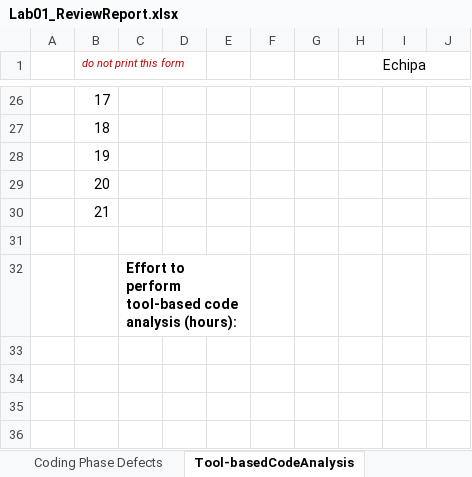
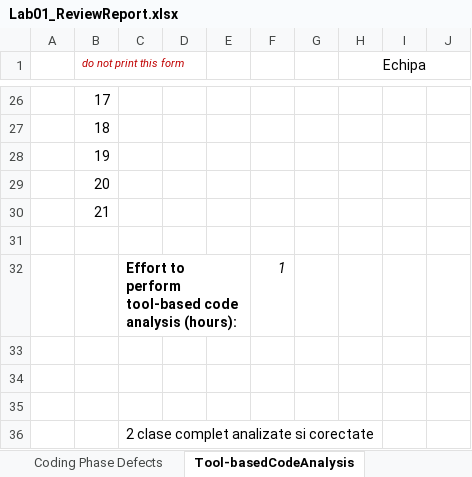
Before and after one commit to bogdanr4/vvss-am36, an Excel workbook: docs/lab1/Lab01_ReviewReport.xlsx, sheet Tool-basedCodeAnalysis, drawn as a sheet; only a part is shown, gaps mark what is left out; values as stored, in another font and other column widths than the file's, no borders; charts and pictures not drawn; removed rows and columns are numbered as before the commit, all else as after; the diff names each change by its address in the sheet, - before the commit and + after, or states it on an @@ line.

```diff
--- a/docs/lab1/Lab01_ReviewReport.xlsx (sheet Tool-basedCodeAnalysis)
+++ b/docs/lab1/Lab01_ReviewReport.xlsx (sheet Tool-basedCodeAnalysis)
+row 32:  |  | Effort to perform tool-based code analysis (hours): |  |  | 1
+row 33: (empty)
+row 34: (empty)
+row 35: (empty)
-C36: Effort to perform tool-based code analysis (hours):
+C36: 2 clase complet analizate si corectate
-C36 bold: on
+C36 bold: off
-C32:E32 merged
```
Also changed, not shown: charts or pictures, 2 other files.
